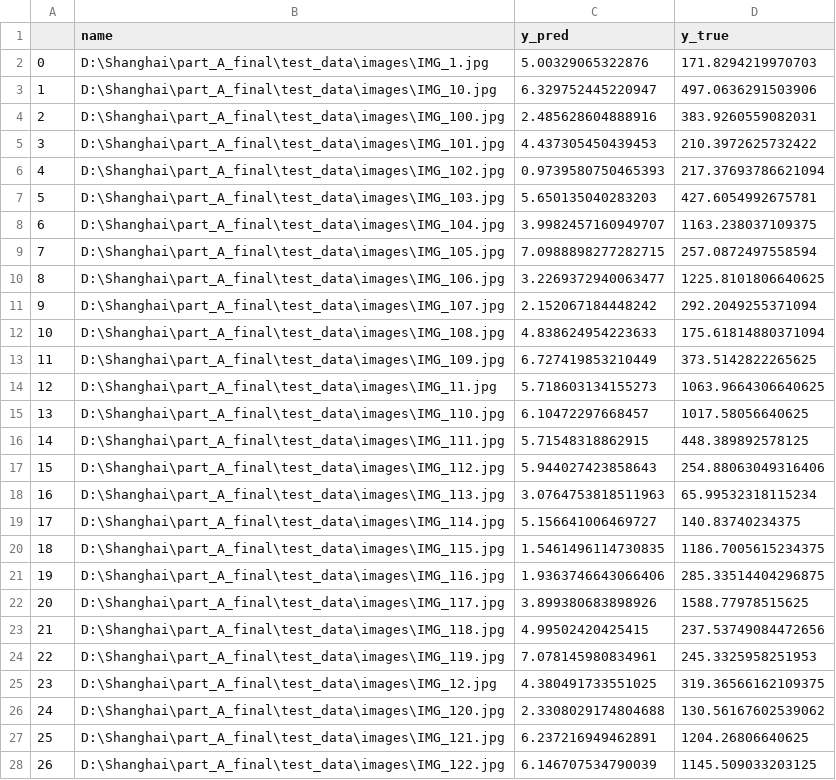
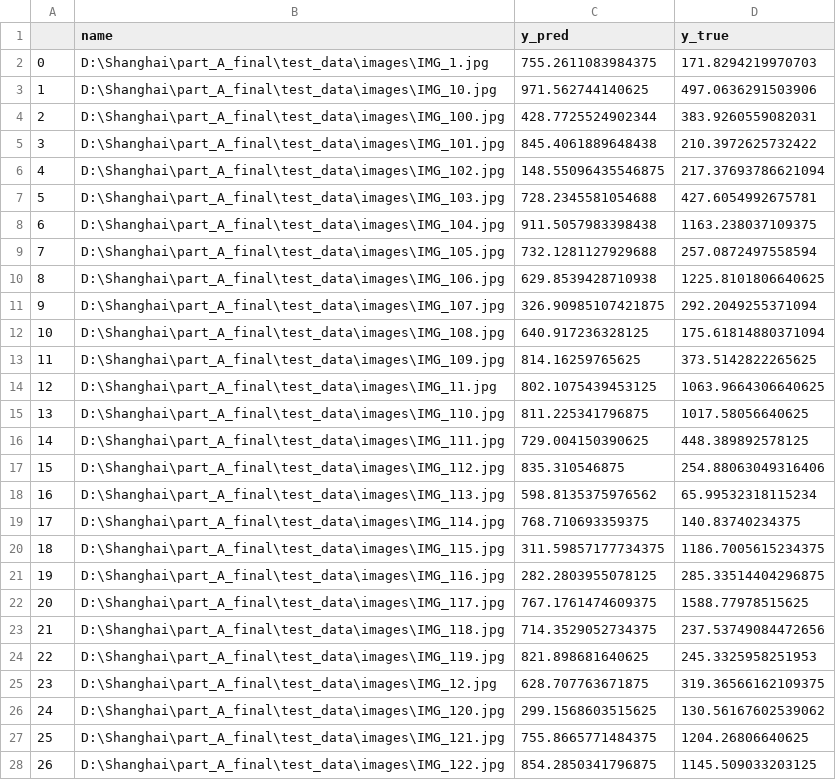
Before and after one commit to DanyaAlfageh/CSRNet-keras, a CSV file: CSV/A_on_A_test.csv, drawn as a sheet; only a part is shown; the diff covers the shown part only.

```diff
--- a/CSV/A_on_A_test.csv
+++ b/CSV/A_on_A_test.csv
@@ -1,28 +1,28 @@
 ,name,y_pred,y_true
-0,D:\Shanghai\part_A_final\test_data\images\IMG_1.jpg,5.00329065322876,171.8294219970703
-1,D:\Shanghai\part_A_final\test_data\images\IMG_10.jpg,6.329752445220947,497.0636291503906
-2,D:\Shanghai\part_A_final\test_data\images\IMG_100.jpg,2.485628604888916,383.9260559082031
-3,D:\Shanghai\part_A_final\test_data\images\IMG_101.jpg,4.437305450439453,210.3972625732422
-4,D:\Shanghai\part_A_final\test_data\images\IMG_102.jpg,0.9739580750465393,217.37693786621094
-5,D:\Shanghai\part_A_final\test_data\images\IMG_103.jpg,5.650135040283203,427.6054992675781
-6,D:\Shanghai\part_A_final\test_data\images\IMG_104.jpg,3.9982457160949707,1163.238037109375
-7,D:\Shanghai\part_A_final\test_data\images\IMG_105.jpg,7.0988898277282715,257.0872497558594
-8,D:\Shanghai\part_A_final\test_data\images\IMG_106.jpg,3.2269372940063477,1225.8101806640625
-9,D:\Shanghai\part_A_final\test_data\images\IMG_107.jpg,2.152067184448242,292.2049255371094
-10,D:\Shanghai\part_A_final\test_data\images\IMG_108.jpg,4.838624954223633,175.61814880371094
-11,D:\Shanghai\part_A_final\test_data\images\IMG_109.jpg,6.727419853210449,373.5142822265625
-12,D:\Shanghai\part_A_final\test_data\images\IMG_11.jpg,5.718603134155273,1063.9664306640625
-13,D:\Shanghai\part_A_final\test_data\images\IMG_110.jpg,6.10472297668457,1017.58056640625
-14,D:\Shanghai\part_A_final\test_data\images\IMG_111.jpg,5.71548318862915,448.389892578125
-15,D:\Shanghai\part_A_final\test_data\images\IMG_112.jpg,5.944027423858643,254.88063049316406
-16,D:\Shanghai\part_A_final\test_data\images\IMG_113.jpg,3.0764753818511963,65.99532318115234
-17,D:\Shanghai\part_A_final\test_data\images\IMG_114.jpg,5.156641006469727,140.83740234375
-18,D:\Shanghai\part_A_final\test_data\images\IMG_115.jpg,1.5461496114730835,1186.7005615234375
-19,D:\Shanghai\part_A_final\test_data\images\IMG_116.jpg,1.9363746643066406,285.33514404296875
-20,D:\Shanghai\part_A_final\test_data\images\IMG_117.jpg,3.899380683898926,1588.77978515625
-21,D:\Shanghai\part_A_final\test_data\images\IMG_118.jpg,4.99502420425415,237.53749084472656
-22,D:\Shanghai\part_A_final\test_data\images\IMG_119.jpg,7.078145980834961,245.3325958251953
-23,D:\Shanghai\part_A_final\test_data\images\IMG_12.jpg,4.380491733551025,319.36566162109375
-24,D:\Shanghai\part_A_final\test_data\images\IMG_120.jpg,2.3308029174804688,130.56167602539062
-25,D:\Shanghai\part_A_final\test_data\images\IMG_121.jpg,6.237216949462891,1204.26806640625
-26,D:\Shanghai\part_A_final\test_data\images\IMG_122.jpg,6.146707534790039,1145.509033203125
+0,D:\Shanghai\part_A_final\test_data\images\IMG_1.jpg,755.2611083984375,171.8294219970703
+1,D:\Shanghai\part_A_final\test_data\images\IMG_10.jpg,971.562744140625,497.0636291503906
+2,D:\Shanghai\part_A_final\test_data\images\IMG_100.jpg,428.7725524902344,383.9260559082031
+3,D:\Shanghai\part_A_final\test_data\images\IMG_101.jpg,845.4061889648438,210.3972625732422
+4,D:\Shanghai\part_A_final\test_data\images\IMG_102.jpg,148.55096435546875,217.37693786621094
+5,D:\Shanghai\part_A_final\test_data\images\IMG_103.jpg,728.2345581054688,427.6054992675781
+6,D:\Shanghai\part_A_final\test_data\images\IMG_104.jpg,911.5057983398438,1163.238037109375
+7,D:\Shanghai\part_A_final\test_data\images\IMG_105.jpg,732.1281127929688,257.0872497558594
+8,D:\Shanghai\part_A_final\test_data\images\IMG_106.jpg,629.8539428710938,1225.8101806640625
+9,D:\Shanghai\part_A_final\test_data\images\IMG_107.jpg,326.90985107421875,292.2049255371094
+10,D:\Shanghai\part_A_final\test_data\images\IMG_108.jpg,640.917236328125,175.61814880371094
+11,D:\Shanghai\part_A_final\test_data\images\IMG_109.jpg,814.16259765625,373.5142822265625
+12,D:\Shanghai\part_A_final\test_data\images\IMG_11.jpg,802.1075439453125,1063.9664306640625
+13,D:\Shanghai\part_A_final\test_data\images\IMG_110.jpg,811.225341796875,1017.58056640625
+14,D:\Shanghai\part_A_final\test_data\images\IMG_111.jpg,729.004150390625,448.389892578125
+15,D:\Shanghai\part_A_final\test_data\images\IMG_112.jpg,835.310546875,254.88063049316406
+16,D:\Shanghai\part_A_final\test_data\images\IMG_113.jpg,598.8135375976562,65.99532318115234
+17,D:\Shanghai\part_A_final\test_data\images\IMG_114.jpg,768.710693359375,140.83740234375
+18,D:\Shanghai\part_A_final\test_data\images\IMG_115.jpg,311.59857177734375,1186.7005615234375
+19,D:\Shanghai\part_A_final\test_data\images\IMG_116.jpg,282.2803955078125,285.33514404296875
+20,D:\Shanghai\part_A_final\test_data\images\IMG_117.jpg,767.1761474609375,1588.77978515625
+21,D:\Shanghai\part_A_final\test_data\images\IMG_118.jpg,714.3529052734375,237.53749084472656
+22,D:\Shanghai\part_A_final\test_data\images\IMG_119.jpg,821.898681640625,245.3325958251953
+23,D:\Shanghai\part_A_final\test_data\images\IMG_12.jpg,628.707763671875,319.36566162109375
+24,D:\Shanghai\part_A_final\test_data\images\IMG_120.jpg,299.1568603515625,130.56167602539062
+25,D:\Shanghai\part_A_final\test_data\images\IMG_121.jpg,755.8665771484375,1204.26806640625
+26,D:\Shanghai\part_A_final\test_data\images\IMG_122.jpg,854.2850341796875,1145.509033203125
```
Also changed, not shown: 155 edited cells elsewhere in this file, 6 other files.
